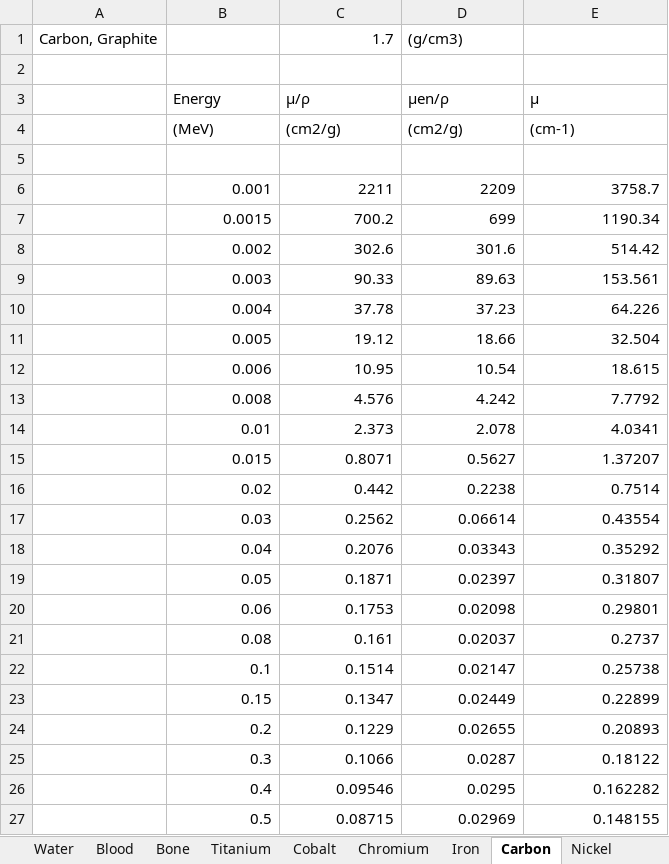
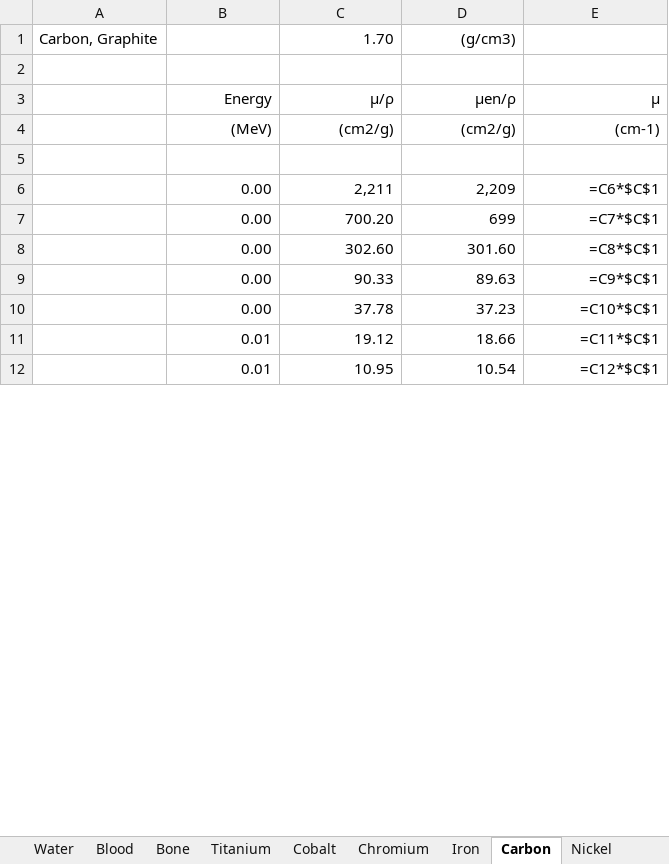
Before and after one commit to SunnyRT/GG2_CT_reconstruction, an Excel workbook: mass_attenuation_coeffs.xlsx, sheet Carbon, drawn as a sheet; only a part is shown; values as stored, in another font and other column widths than the file's, no borders; formulas without a stored value are shown as written; removed rows and columns are numbered as before the commit, all else as after; the diff covers the shown part only; the diff names each change by its address in the sheet, - before the commit and + after, or states it on an @@ line.

```diff
--- a/mass_attenuation_coeffs.xlsx (sheet Carbon)
+++ b/mass_attenuation_coeffs.xlsx (sheet Carbon)
-C1: 1.7
+C1: 1.70
-D1 alignment: left
+D1 alignment: right
-B3:E4 alignment: left
+B3:E4 alignment: right
-row 6:  | 0.001 | 2211 | 2209 | 3758.7
-row 7:  | 0.0015 | 700.2 | 699 | 1190.34
-row 8:  | 0.002 | 302.6 | 301.6 | 514.42
+row 6:  | 0.00 | 2,211 | 2,209 | =C6*$C$1
+row 7:  | 0.00 | 700.20 | 699 | =C7*$C$1
+row 8:  | 0.00 | 302.60 | 301.60 | =C8*$C$1
-B9: 0.003
+B9: 0.00
-E9: 153.561
+E9: =C9*$C$1
-B10: 0.004
+B10: 0.00
-E10: 64.226
+E10: =C10*$C$1
-B11: 0.005
+B11: 0.01
-E11: 32.504
+E11: =C11*$C$1
-B12: 0.006
+B12: 0.01
-E12: 18.615
+E12: =C12*$C$1
-row 13:  | 0.008 | 4.576 | 4.242 | 7.7792
-row 14:  | 0.01 | 2.373 | 2.078 | 4.0341
-row 15:  | 0.015 | 0.8071 | 0.5627 | 1.37207
-row 16:  | 0.02 | 0.442 | 0.2238 | 0.7514
-row 17:  | 0.03 | 0.2562 | 0.06614 | 0.43554
-row 18:  | 0.04 | 0.2076 | 0.03343 | 0.35292
-row 19:  | 0.05 | 0.1871 | 0.02397 | 0.31807
-row 20:  | 0.06 | 0.1753 | 0.02098 | 0.29801
-row 21:  | 0.08 | 0.161 | 0.02037 | 0.2737
-row 22:  | 0.1 | 0.1514 | 0.02147 | 0.25738
-row 23:  | 0.15 | 0.1347 | 0.02449 | 0.22899
-row 24:  | 0.2 | 0.1229 | 0.02655 | 0.20893
-row 25:  | 0.3 | 0.1066 | 0.0287 | 0.18122
-row 26:  | 0.4 | 0.09546 | 0.0295 | 0.162282
-row 27:  | 0.5 | 0.08715 | 0.02969 | 0.148155
```
Also changed, not shown: 29 added rows and 14 removed rows elsewhere in this sheet, sheet Materials, sheet Sources, sheet Bone, sheet Blood, sheet Soft Tissue, sheet Breast Tissue, 12 more sheets, charts or pictures, 11 other files.
